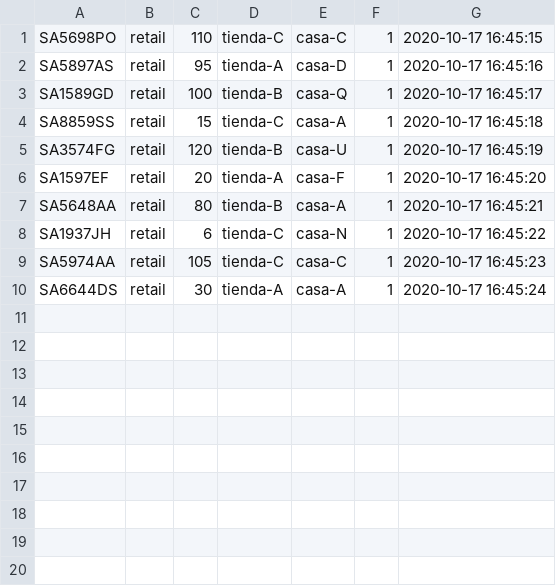
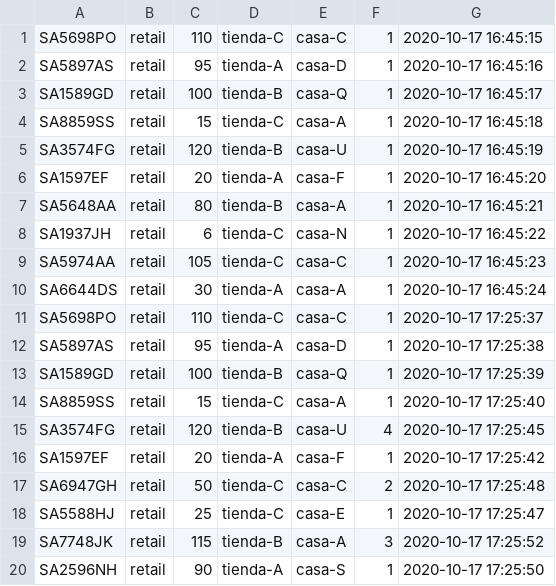
Before and after one commit to DanielATV/Tarea1-SD, a CSV file: src/camion1.csv, drawn as a sheet; the diff names each change by its address in the sheet, - before the commit and + after, or states it on an @@ line.

```diff
--- a/src/camion1.csv
+++ b/src/camion1.csv
+row 11: SA5698PO | retail | 110 | tienda-C | casa-C | 1 | 2020-10-17 17:25:37
+row 12: SA5897AS | retail | 95 | tienda-A | casa-D | 1 | 2020-10-17 17:25:38
+row 13: SA1589GD | retail | 100 | tienda-B | casa-Q | 1 | 2020-10-17 17:25:39
+row 14: SA8859SS | retail | 15 | tienda-C | casa-A | 1 | 2020-10-17 17:25:40
+row 15: SA3574FG | retail | 120 | tienda-B | casa-U | 4 | 2020-10-17 17:25:45
+row 16: SA1597EF | retail | 20 | tienda-A | casa-F | 1 | 2020-10-17 17:25:42
+row 17: SA6947GH | retail | 50 | tienda-C | casa-C | 2 | 2020-10-17 17:25:48
+row 18: SA5588HJ | retail | 25 | tienda-C | casa-E | 1 | 2020-10-17 17:25:47
+row 19: SA7748JK | retail | 115 | tienda-B | casa-A | 3 | 2020-10-17 17:25:52
+row 20: SA2596NH | retail | 90 | tienda-A | casa-S | 1 | 2020-10-17 17:25:50
```
Also changed, not shown: src/camion2.csv, src/camion3.csv, 5 other files.
